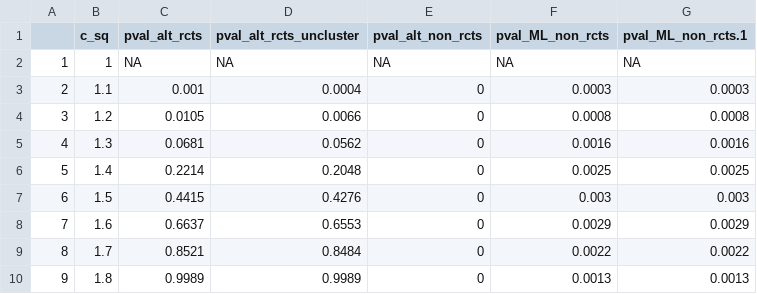
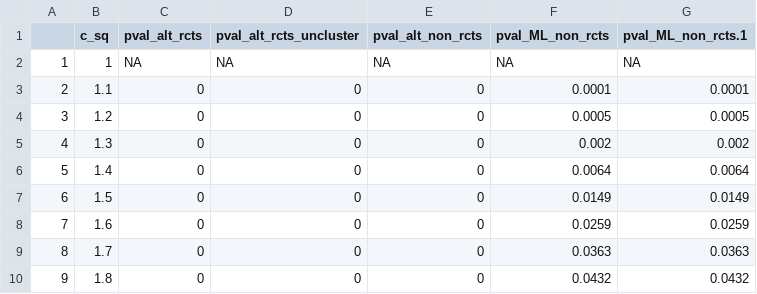
Before and after one commit to sfaridan/Testing_for_Underpowered_Literatures_Transparency, a CSV file: output/tables/pvals_rct_vs_ML_overcs.csv, drawn as a sheet; only a part is shown; the diff covers the shown part only.

```diff
--- a/output/tables/pvals_rct_vs_ML_overcs.csv
+++ b/output/tables/pvals_rct_vs_ML_overcs.csv
@@ -2,9 +2,9 @@
 "1",1,NA,NA,NA,NA,NA
-"2",1.1,0.001,0.0004,0,0.0003,0.0003
-"3",1.2,0.0105,0.0066,0,0.0008,0.0008
-"4",1.3,0.0681,0.0562,0,0.0016,0.0016
-"5",1.4,0.2214,0.2048,0,0.0025,0.0025
-"6",1.5,0.4415,0.4276,0,0.003,0.003
-"7",1.6,0.6637,0.6553,0,0.0029,0.0029
-"8",1.7,0.8521,0.8484,0,0.0022,0.0022
-"9",1.8,0.9989,0.9989,0,0.0013,0.0013
+"2",1.1,0,0,0,0.0001,0.0001
+"3",1.2,0,0,0,0.0005,0.0005
+"4",1.3,0,0,0,0.002,0.002
+"5",1.4,0,0,0,0.0064,0.0064
+"6",1.5,0,0,0,0.0149,0.0149
+"7",1.6,0,0,0,0.0259,0.0259
+"8",1.7,0,0,0,0.0363,0.0363
+"9",1.8,0,0,0,0.0432,0.0432
```
Also changed, not shown: 9 edited cells elsewhere in this file, output/tables/results_ML.csv, output/tables/results_MM.csv, 29 other files.
